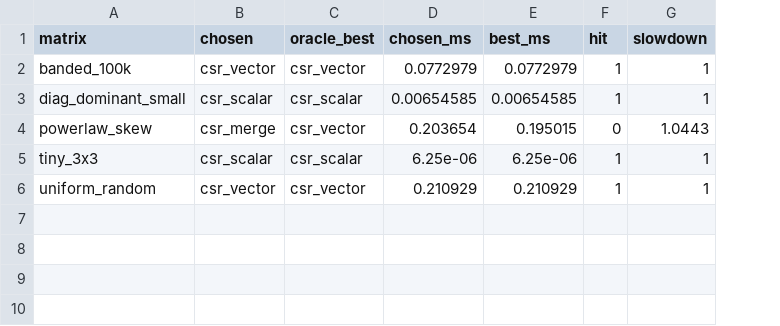
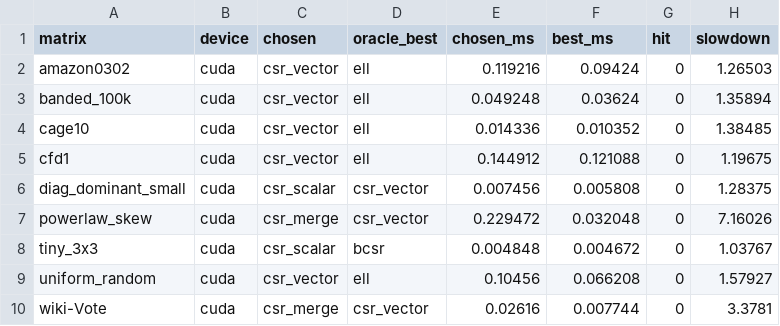
Before and after one commit to AbhiramCommits/SpMVBench, a CSV file: results/heuristic.csv, drawn as a sheet; addresses are those after the commit; the diff names each change by its address in the sheet, - before the commit and + after, or states it on an @@ line.

Commit message:
results: regenerate with OpenMP/cuSPARSE baselines, SuiteSparse set, and GPU heuristic oracle

```diff
--- a/results/heuristic.csv
+++ b/results/heuristic.csv
+column B (device), row 3: cuda; rows 6-9: all cuda
+row 2: amazon0302 | cuda | csr_vector | ell | 0.119216 | 0.09424 | 0 | 1.26503
-D3 (oracle_best): csr_vector
+D3 (oracle_best): ell
-E3 (chosen_ms): 0.0772979
+E3 (chosen_ms): 0.049248
-F3 (best_ms): 0.0772979
+F3 (best_ms): 0.03624
-G3 (hit): 1
+G3 (hit): 0
-H3 (slowdown): 1
+H3 (slowdown): 1.35894
+row 4: cage10 | cuda | csr_vector | ell | 0.014336 | 0.010352 | 0 | 1.38485
+row 5: cfd1 | cuda | csr_vector | ell | 0.144912 | 0.121088 | 0 | 1.19675
-D6 (oracle_best): csr_scalar
+D6 (oracle_best): csr_vector
-E6 (chosen_ms): 0.00654585
+E6 (chosen_ms): 0.007456
-F6 (best_ms): 0.00654585
+F6 (best_ms): 0.005808
-G6 (hit): 1
+G6 (hit): 0
-H6 (slowdown): 1
+H6 (slowdown): 1.28375
-E7 (chosen_ms): 0.203654
+E7 (chosen_ms): 0.229472
-F7 (best_ms): 0.195015
+F7 (best_ms): 0.032048
-H7 (slowdown): 1.0443
+H7 (slowdown): 7.16026
-D8 (oracle_best): csr_scalar
+D8 (oracle_best): bcsr
-E8 (chosen_ms): 6.25e-06
+E8 (chosen_ms): 0.004848
-F8 (best_ms): 6.25e-06
+F8 (best_ms): 0.004672
-G8:G9 (hit): 1
+G8:G9 (hit): 0
-H8 (slowdown): 1
+H8 (slowdown): 1.03767
-D9 (oracle_best): csr_vector
+D9 (oracle_best): ell
-E9 (chosen_ms): 0.210929
+E9 (chosen_ms): 0.10456
-F9 (best_ms): 0.210929
+F9 (best_ms): 0.066208
-H9 (slowdown): 1
+H9 (slowdown): 1.57927
+row 10: wiki-Vote | cuda | csr_merge | csr_vector | 0.02616 | 0.007744 | 0 | 3.3781
```
Also changed, not shown: results/accuracy.csv, 12 other files.
